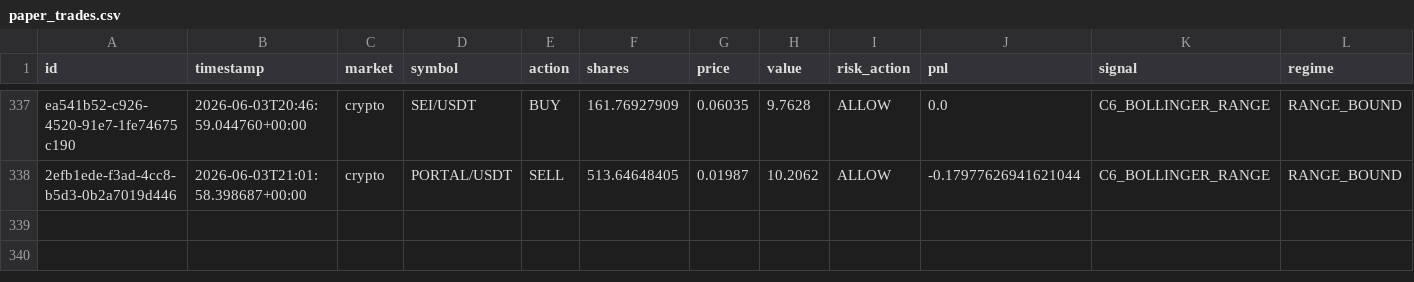
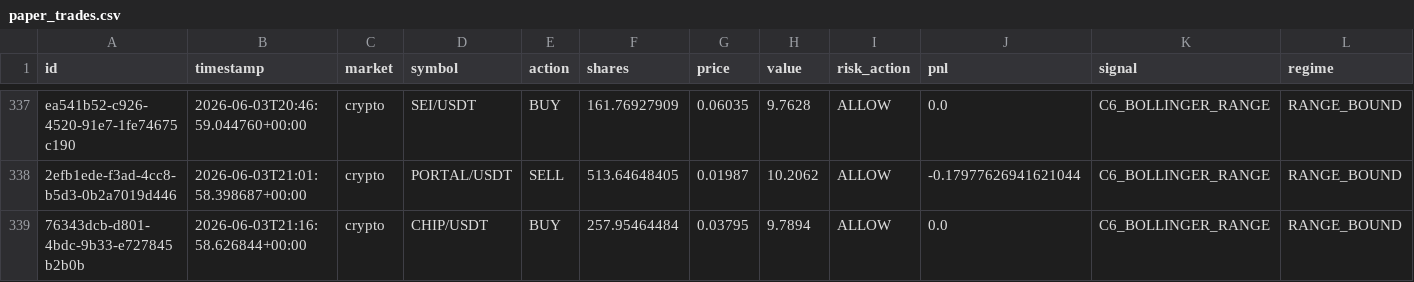
Before and after one commit to Puneethmp/AAATS, a CSV file: runtime/paper_trades.csv, drawn as a sheet; only a part is shown, gaps mark what is left out; rows hold the shown columns only; the diff names each change by its address in the sheet, - before the commit and + after, or states it on an @@ line.

Commit message:
auto: 2026-06-03T21:30:14Z trades + logs

```diff
--- a/runtime/paper_trades.csv
+++ b/runtime/paper_trades.csv
+row 339: 76343dcb-d801-4bdc-9b33-e727845b2b0b | 2026-06-03T21:16:58.626844+00:00 | crypto | CHIP/USDT | BUY | 257.95464484 | 0.03795 | 9.7894 | ALLOW | 0.0 | C6_BOLLINGER_RANGE | RANGE_BOUND
```
Also changed, not shown: 8 other files.
